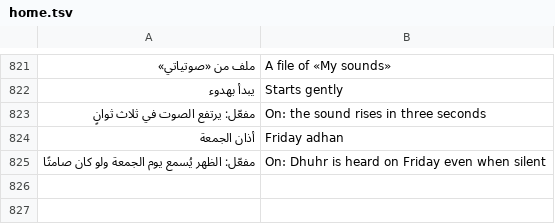
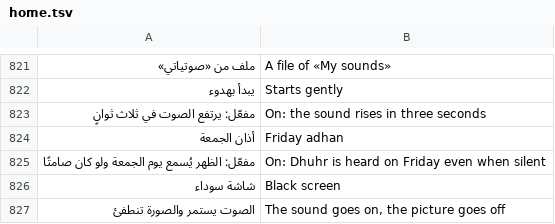
Before and after one commit to tshi-dev/UrTV, a TSV file: i18n/en/home.tsv, drawn as a sheet; only a part is shown, gaps mark what is left out; the diff names each change by its address in the sheet, - before the commit and + after, or states it on an @@ line.

Commit message:
«شاشة سوداء» (GitHub #62): listening with the picture off
A black window over everything while the recitation, the radio, an adhan or a dua plays on in MusicService. The screen is kept on (FLAG_KEEP_SCREEN_ON) and as dark as the TV allows (screenBrightness 0) only while something plays; after 4 s of nothing (a pause, the sleep timer, a stop) it closes itself and the TV may sleep. Any key but volume and mute closes it and goes back to the player. Opened from the player's options (before the red stop), the menu key on the home's «يُتلى الآن» card and a control center tile shown only while something plays, the last two behind the «تلاوة وأذان» lock (PIN, kids mode). CHANGELOG credits the idea (tests/black_screen_test.py; control_center_test: fourteen tiles).

Co-authored-by: nasaa1nasaa-crypto <267590466+nasaa1nasaa-crypto@users.noreply.github.com>

```diff
--- a/i18n/en/home.tsv
+++ b/i18n/en/home.tsv
+row 826: شاشة سوداء | Black screen
+row 827: الصوت يستمر والصورة تنطفئ | The sound goes on, the picture goes off
```
Also changed, not shown: 11 other files.
